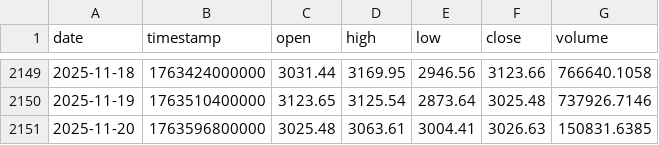
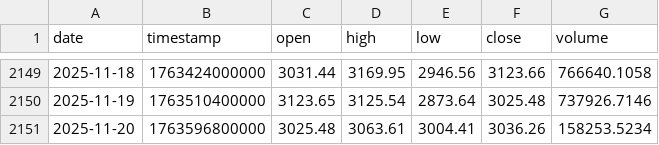
Before and after one commit to Hibra999/TT, a CSV file: data/tokens/ETH-USDT_2020-2025.csv, drawn as a sheet; only a part is shown, gaps mark what is left out.

```diff
--- a/data/tokens/ETH-USDT_2020-2025.csv
+++ b/data/tokens/ETH-USDT_2020-2025.csv
@@ -2150,2 +2150,2 @@ date,timestamp,open,high,low,close,volume
 2025-11-19,1763510400000,3123.65,3125.54,2873.64,3025.48,737926.7146
-2025-11-20,1763596800000,3025.48,3063.61,3004.41,3026.63,150831.6385
+2025-11-20,1763596800000,3025.48,3063.61,3004.41,3036.26,158253.5234
```
Also changed, not shown: 8 other files.
